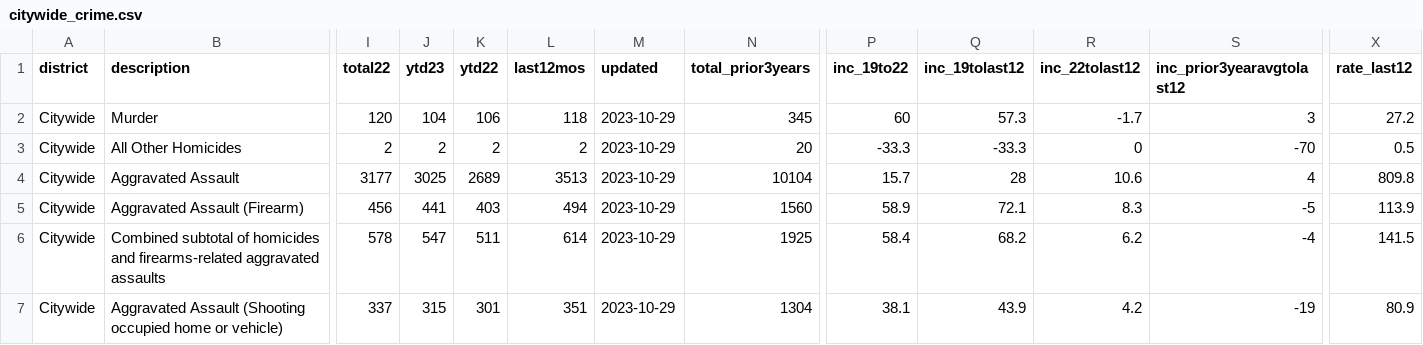
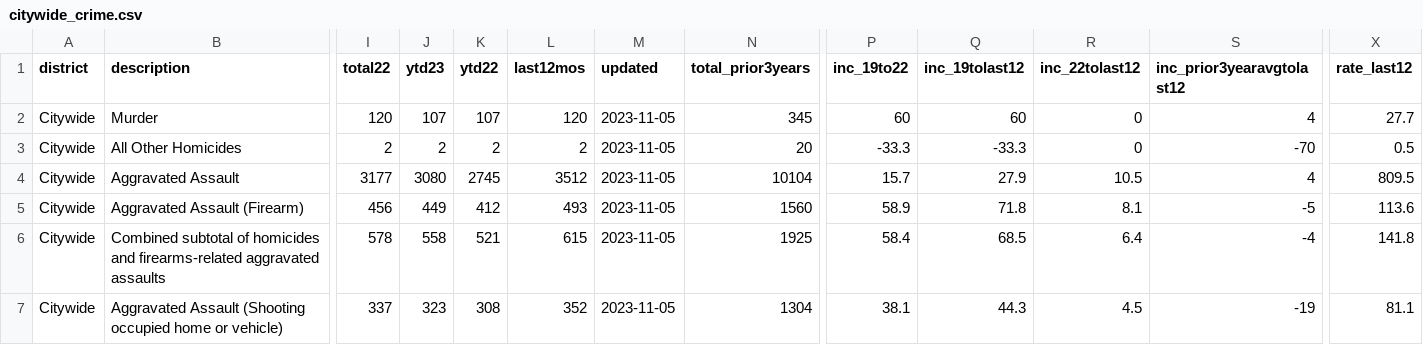
Before and after one commit to abcotvdata/safetytracker_oakland, a CSV file: data/output/weekly/citywide_crime.csv, drawn as a sheet; only a part is shown, gaps mark what is left out; the diff covers the shown part only; the diff names each change by its address in the sheet, - before the commit and + after, or states it on an @@ line.

```diff
--- a/data/output/weekly/citywide_crime.csv
+++ b/data/output/weekly/citywide_crime.csv
-J2 (ytd23): 104
+J2 (ytd23): 107
-K2 (ytd22): 106
+K2 (ytd22): 107
-L2 (last12mos): 118
+L2 (last12mos): 120
-M2:M7 (updated): 2023-10-29
+M2:M7 (updated): 2023-11-05
-Q2 (inc_19tolast12): 57.3
+Q2 (inc_19tolast12): 60
-R2 (inc_22tolast12): -1.7
+R2 (inc_22tolast12): 0
-S2 (inc_prior3yearavgtolast12): 3
+S2 (inc_prior3yearavgtolast12): 4
-X2 (rate_last12): 27.2
+X2 (rate_last12): 27.7
-J4 (ytd23): 3025
+J4 (ytd23): 3080
-K4 (ytd22): 2689
+K4 (ytd22): 2745
-L4 (last12mos): 3513
+L4 (last12mos): 3512
-Q4 (inc_19tolast12): 28
+Q4 (inc_19tolast12): 27.9
-R4 (inc_22tolast12): 10.6
+R4 (inc_22tolast12): 10.5
-X4 (rate_last12): 809.8
+X4 (rate_last12): 809.5
-J5 (ytd23): 441
+J5 (ytd23): 449
-K5 (ytd22): 403
+K5 (ytd22): 412
-L5 (last12mos): 494
+L5 (last12mos): 493
-Q5 (inc_19tolast12): 72.1
+Q5 (inc_19tolast12): 71.8
-R5 (inc_22tolast12): 8.3
+R5 (inc_22tolast12): 8.1
-X5 (rate_last12): 113.9
+X5 (rate_last12): 113.6
-J6 (ytd23): 547
+J6 (ytd23): 558
-K6 (ytd22): 511
+K6 (ytd22): 521
-L6 (last12mos): 614
+L6 (last12mos): 615
-Q6 (inc_19tolast12): 68.2
+Q6 (inc_19tolast12): 68.5
-R6 (inc_22tolast12): 6.2
+R6 (inc_22tolast12): 6.4
-X6 (rate_last12): 141.5
+X6 (rate_last12): 141.8
-J7 (ytd23): 315
+J7 (ytd23): 323
-K7 (ytd22): 301
+K7 (ytd22): 308
-L7 (last12mos): 351
+L7 (last12mos): 352
-Q7 (inc_19tolast12): 43.9
+Q7 (inc_19tolast12): 44.3
-R7 (inc_22tolast12): 4.2
+R7 (inc_22tolast12): 4.5
-X7 (rate_last12): 80.9
+X7 (rate_last12): 81.1
```
Also changed, not shown: 136 edited cells elsewhere in this file, data/output/oakland_crime.csv, data/output/recent/oakland_crime_recent.csv, 37 other files.
